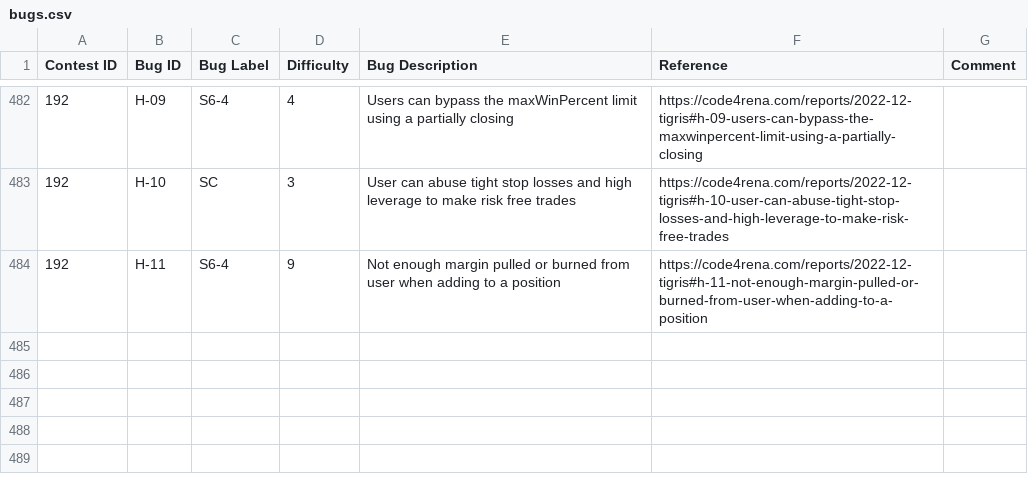
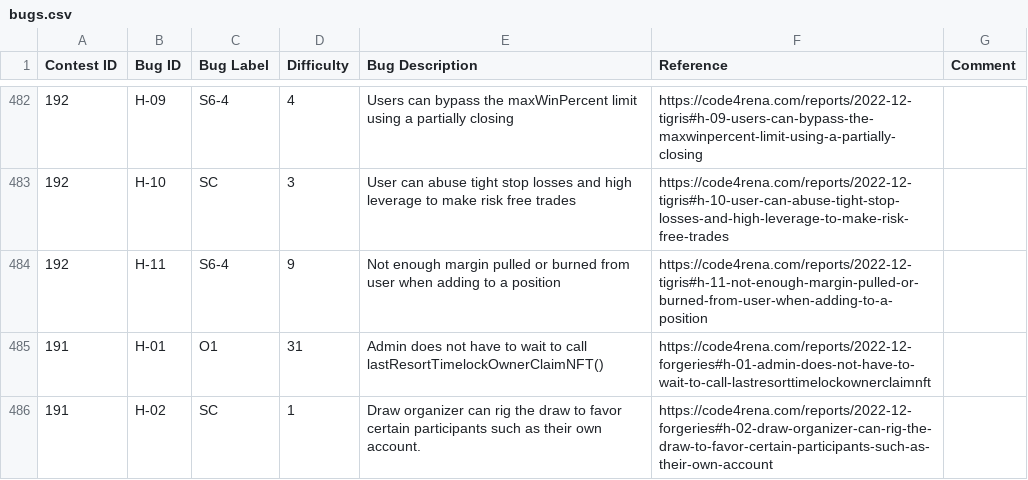
Before and after one commit to ZhangZhuoSJTU/Web3Bugs, a CSV file: results/bugs.csv, drawn as a sheet; only a part is shown, gaps mark what is left out; the diff names each change by its address in the sheet, - before the commit and + after, or states it on an @@ line.

Commit message:
Add 2022-12-forgeries

```diff
--- a/results/bugs.csv
+++ b/results/bugs.csv
+row 485: 191 | H-01 | O1 | 31 | Admin does not have to wait to call lastResortTimelockOwnerClaimNFT() | https://code4rena.com/reports/2022-12-forgeries#h-01-admin-does-not-have-to-wait-to-call-lastresorttimelockownerclaimnft
+row 486: 191 | H-02 | SC | 1 | Draw organizer can rig the draw to favor certain participants such as their own account. | https://code4rena.com/reports/2022-12-forgeries#h-02-draw-organizer-can-rig-the-draw-to-favor-certain-participants-such-as-their-own-account
```
Also changed, not shown: results/contests.csv, 21 other files.
